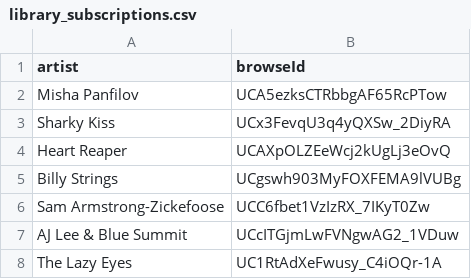
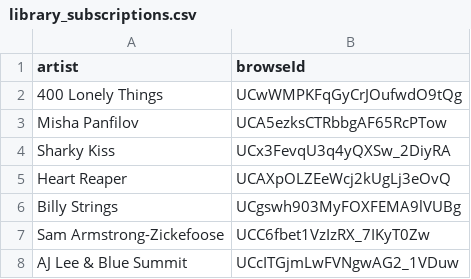
Before and after one commit to jwenerd/ytm-dl, a CSV file: output/library_subscriptions.csv, drawn as a sheet; only a part is shown; the shorter side is filled out with more unchanged rows; the diff names each change by its address in the sheet, - before the commit and + after, or states it on an @@ line.

```diff
--- a/output/library_subscriptions.csv
+++ b/output/library_subscriptions.csv
+row 2: 400 Lonely Things | UCwWMPKFqGyCrJOufwdO9tQg
```
Also changed, not shown: output/library_albums.csv, output/library_artists.csv, 11 other files.
